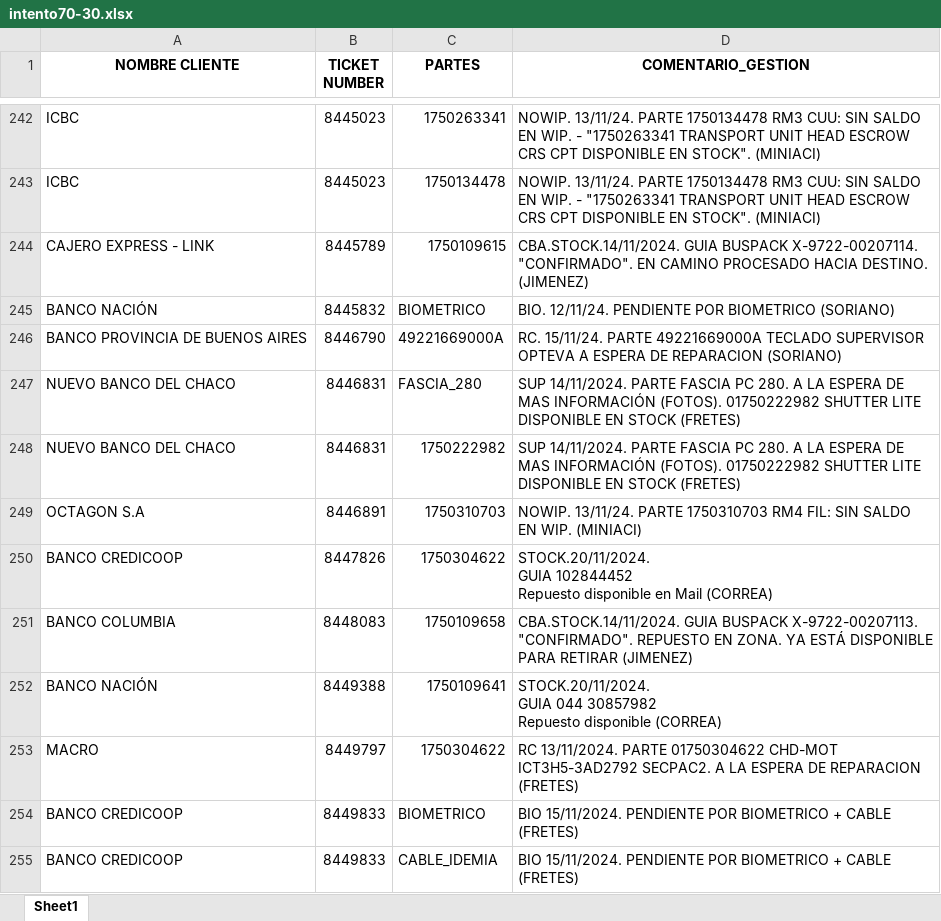
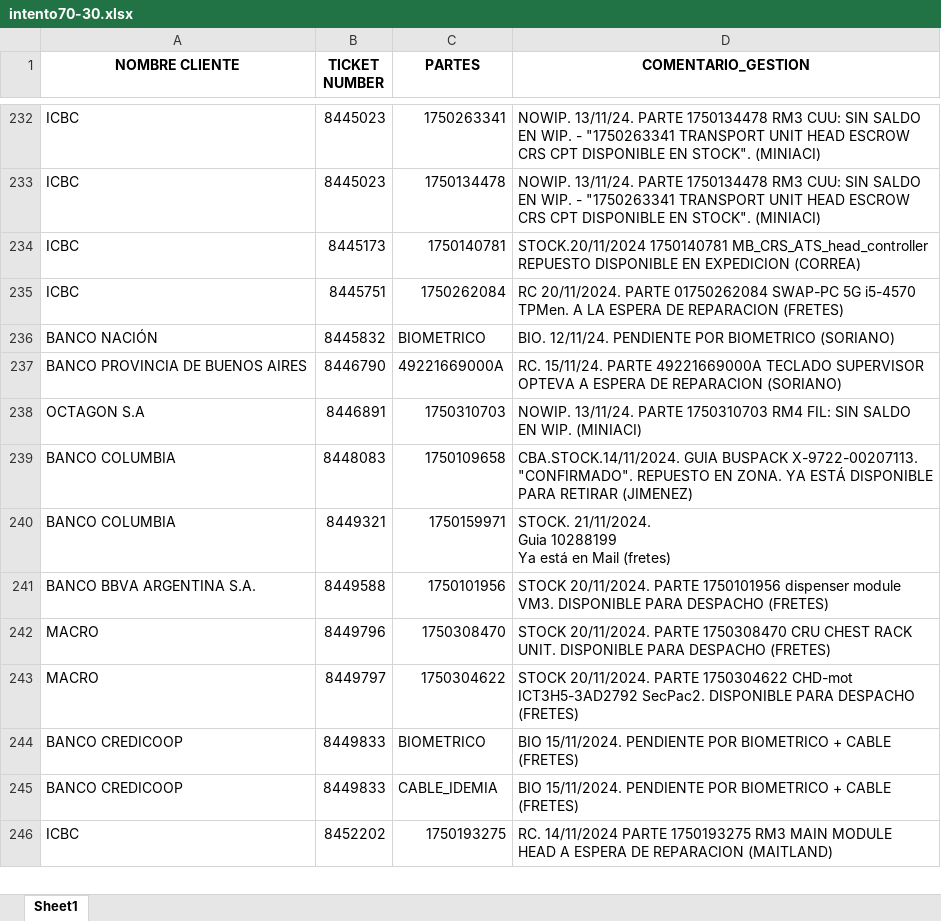
Before and after one commit to lucasrdrz/testdn, an Excel workbook: intento70-30.xlsx, sheet Sheet1, drawn as a sheet; only a part is shown, gaps mark what is left out; the shorter side is filled out with more unchanged rows; values as stored, in another font and other column widths than the file's, no borders; removed rows and columns are numbered as before the commit, all else as after; ↵ is a line break in a cell; the diff covers the shown part only; the diff names each change by its address in the sheet, - before the commit and + after, or states it on an @@ line.

```diff
--- a/intento70-30.xlsx (sheet Sheet1)
+++ b/intento70-30.xlsx (sheet Sheet1)
-row 244: CAJERO EXPRESS - LINK | 8445789 | 1750109615 | CBA.STOCK.14/11/2024. GUIA BUSPACK X-9722-00207114. "CONFIRMADO". EN CAMINO PROCESADO HACIA DESTINO. (JIMENEZ)
+row 234: ICBC | 8445173 | 1750140781 | STOCK.20/11/2024 1750140781 MB_CRS_ATS_head_controller REPUESTO DISPONIBLE EN EXPEDICION (CORREA)
+row 235: ICBC | 8445751 | 1750262084 | RC 20/11/2024. PARTE 01750262084 SWAP-PC 5G i5-4570 TPMen. A LA ESPERA DE REPARACION (FRETES)
-row 247: NUEVO BANCO DEL CHACO | 8446831 | FASCIA_280 | SUP 14/11/2024. PARTE FASCIA PC 280. A LA ESPERA DE MAS INFORMACIÓN (FOTOS). 01750222982 SHUTTER LITE DISPONIBLE EN STOCK (FRETES)
-row 248: NUEVO BANCO DEL CHACO | 8446831 | 1750222982 | SUP 14/11/2024. PARTE FASCIA PC 280. A LA ESPERA DE MAS INFORMACIÓN (FOTOS). 01750222982 SHUTTER LITE DISPONIBLE EN STOCK (FRETES)
-row 250: BANCO CREDICOOP | 8447826 | 1750304622 | STOCK.20/11/2024. ↵ GUIA 102844452 ↵ Repuesto disponible en Mail (CORREA)
-row 252: BANCO NACIÓN | 8449388 | 1750109641 | STOCK.20/11/2024. ↵ GUIA 044 30857982 ↵ Repuesto disponible (CORREA)
+row 240: BANCO COLUMBIA | 8449321 | 1750159971 | STOCK. 21/11/2024. ↵ Guia 10288199 ↵ Ya está en Mail (fretes)
+row 241: BANCO BBVA ARGENTINA S.A. | 8449588 | 1750101956 | STOCK 20/11/2024. PARTE 1750101956 dispenser module VM3. DISPONIBLE PARA DESPACHO (FRETES)
+row 242: MACRO | 8449796 | 1750308470 | STOCK 20/11/2024. PARTE 1750308470 CRU CHEST RACK UNIT. DISPONIBLE PARA DESPACHO (FRETES)
-D243 (COMENTARIO_GESTION): RC 13/11/2024. PARTE 01750304622 CHD-MOT ICT3H5-3AD2792 SECPAC2. A LA ESPERA DE REPARACION (FRETES)
+D243 (COMENTARIO_GESTION): STOCK 20/11/2024. PARTE 1750304622 CHD-mot ICT3H5-3AD2792 SecPac2. DISPONIBLE PARA DESPACHO (FRETES)
```
Also changed, not shown: 32 added rows, 33 removed rows and 29 edited cells elsewhere in this sheet, TicktesPendientes.xlsx, 1 other file.
